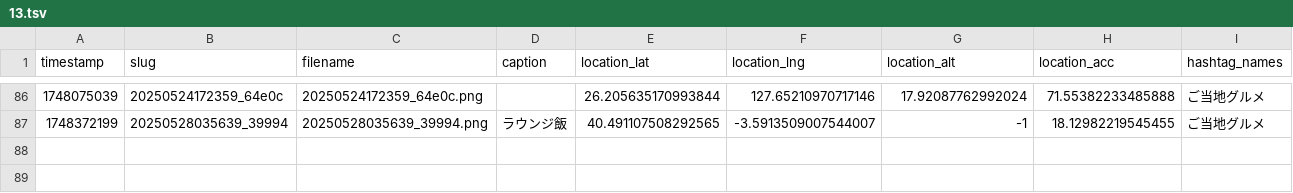
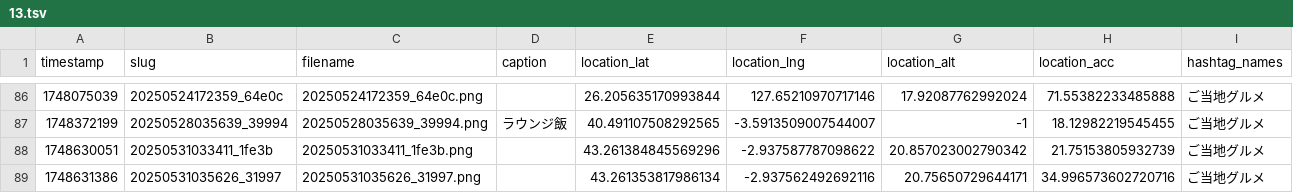
Before and after one commit to cocolabJP/repot-archive, a TSV file: data/v2_tsv/13.tsv, drawn as a sheet; only a part is shown, gaps mark what is left out; the diff names each change by its address in the sheet, - before the commit and + after, or states it on an @@ line.

```diff
--- a/data/v2_tsv/13.tsv
+++ b/data/v2_tsv/13.tsv
+row 88: 1748630051 | 20250531033411_1fe3b | 20250531033411_1fe3b.png |  | 43.261384845569296 | -2.937587787098622 | 20.857023002790342 | 21.75153805932739 | ご当地グルメ
+row 89: 1748631386 | 20250531035626_31997 | 20250531035626_31997.png |  | 43.261353817986134 | -2.937562492692116 | 20.75650729644171 | 34.996573602720716 | ご当地グルメ
```
Also changed, not shown: data/v2_tsv/20.tsv, data/v2_tsv/303.tsv, 5 other files.
